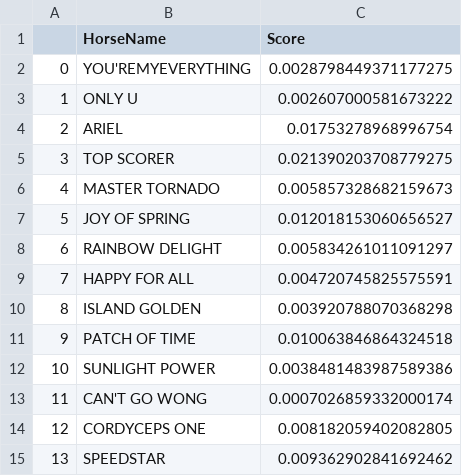
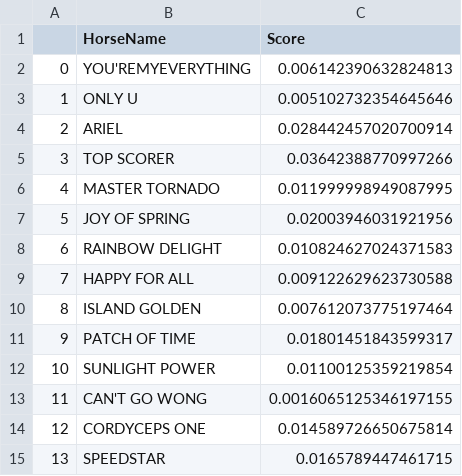
Before and after one commit to monkeynyp/horsegame, a CSV file: racecard/data/predict_race_log9.csv, drawn as a sheet.

```diff
--- a/racecard/data/predict_race_log9.csv
+++ b/racecard/data/predict_race_log9.csv
@@ -1,15 +1,15 @@
 ,HorseName,Score
-0,YOU'REMYEVERYTHING,0.0028798449371177275
-1,ONLY U,0.002607000581673222
-2,ARIEL,0.01753278968996754
-3,TOP SCORER,0.021390203708779275
-4,MASTER TORNADO,0.005857328682159673
-5,JOY OF SPRING,0.012018153060656527
-6,RAINBOW DELIGHT,0.005834261011091297
-7,HAPPY FOR ALL,0.004720745825575591
-8,ISLAND GOLDEN,0.003920788070368298
-9,PATCH OF TIME,0.010063846864324518
-10,SUNLIGHT POWER,0.0038481483987589386
-11,CAN'T GO WONG,0.0007026859332000174
-12,CORDYCEPS ONE,0.008182059402082805
-13,SPEEDSTAR,0.009362902841692462
+0,YOU'REMYEVERYTHING,0.006142390632824813
+1,ONLY U,0.005102732354645646
+2,ARIEL,0.028442457020700914
+3,TOP SCORER,0.03642388770997266
+4,MASTER TORNADO,0.011999998949087995
+5,JOY OF SPRING,0.02003946031921956
+6,RAINBOW DELIGHT,0.010824627024371583
+7,HAPPY FOR ALL,0.009122629623730588
+8,ISLAND GOLDEN,0.007612073775197464
+9,PATCH OF TIME,0.01801451843599317
+10,SUNLIGHT POWER,0.01100125359219854
+11,CAN'T GO WONG,0.0016065125346197155
+12,CORDYCEPS ONE,0.014589726650675814
+13,SPEEDSTAR,0.0165789447461715
```
Also changed, not shown: racecard/data/predict_race_log2.csv, racecard/data/predict_race_log4.csv, 28 other files.
